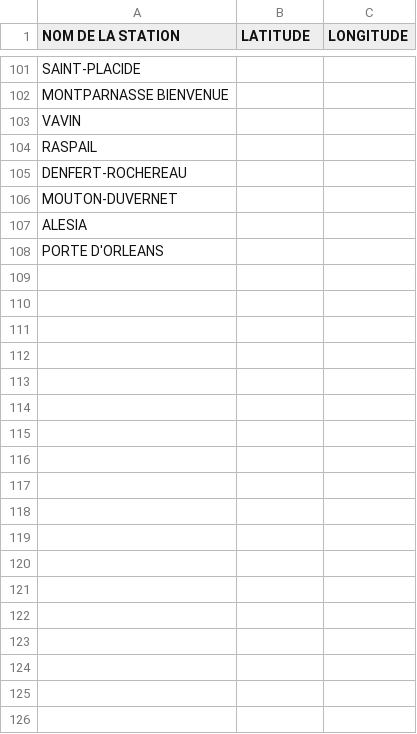
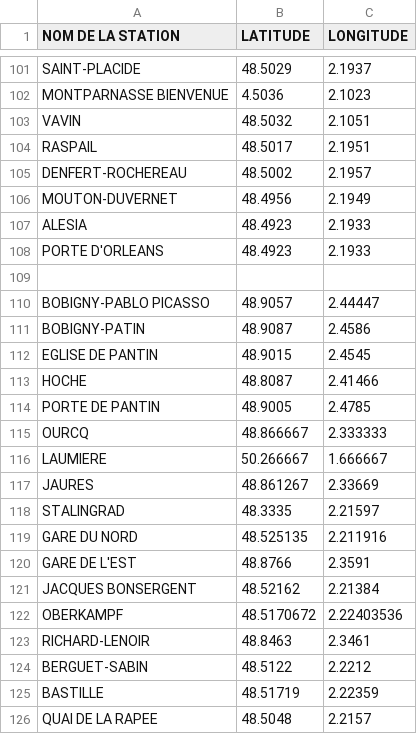
Before and after one commit to catherine-yong/Metro, a CSV file: stations_metro.csv, drawn as a sheet; only a part is shown, gaps mark what is left out; the diff covers the shown part only; the diff names each change by its address in the sheet, - before the commit and + after, or states it on an @@ line.

```diff
--- a/stations_metro.csv
+++ b/stations_metro.csv
-B101 (LATITUDE): (empty)
+B101 (LATITUDE): 48.5029
-C101 (LONGITUDE): (empty)
+C101 (LONGITUDE): 2.1937
-B102 (LATITUDE): (empty)
+B102 (LATITUDE): 4.5036
-C102 (LONGITUDE): (empty)
+C102 (LONGITUDE): 2.1023
-B103 (LATITUDE): (empty)
+B103 (LATITUDE): 48.5032
-C103 (LONGITUDE): (empty)
+C103 (LONGITUDE): 2.1051
-B104 (LATITUDE): (empty)
+B104 (LATITUDE): 48.5017
-C104 (LONGITUDE): (empty)
+C104 (LONGITUDE): 2.1951
-B105 (LATITUDE): (empty)
+B105 (LATITUDE): 48.5002
-C105 (LONGITUDE): (empty)
+C105 (LONGITUDE): 2.1957
-B106 (LATITUDE): (empty)
+B106 (LATITUDE): 48.4956
-C106 (LONGITUDE): (empty)
+C106 (LONGITUDE): 2.1949
-B107:B108 (LATITUDE): (empty)
+B107:B108 (LATITUDE): 48.4923
-C107:C108 (LONGITUDE): (empty)
+C107:C108 (LONGITUDE): 2.1933
+row 109: (empty)
+row 110: BOBIGNY-PABLO PICASSO | 48.9057 | 2.44447
+row 111: BOBIGNY-PATIN | 48.9087 | 2.4586
+row 112: EGLISE DE PANTIN | 48.9015 | 2.4545
+row 113: HOCHE | 48.8087 | 2.41466
+row 114: PORTE DE PANTIN | 48.9005 | 2.4785
+row 115: OURCQ | 48.866667 | 2.333333
+row 116: LAUMIERE | 50.266667 | 1.666667
+row 117: JAURES | 48.861267 | 2.33669
+row 118: STALINGRAD | 48.3335 | 2.21597
+row 119: GARE DU NORD | 48.525135 | 2.211916
+row 120: GARE DE L'EST | 48.8766 | 2.3591
+row 121: JACQUES BONSERGENT | 48.52162 | 2.21384
+row 122: OBERKAMPF | 48.5170672 | 2.22403536
+row 123: RICHARD-LENOIR | 48.8463 | 2.3461
+row 124: BERGUET-SABIN | 48.5122 | 2.2212
+row 125: BASTILLE | 48.51719 | 2.22359
+row 126: QUAI DE LA RAPEE | 48.5048 | 2.2157
```
Also changed, not shown: 4 added rows and 35 edited cells elsewhere in this file.
